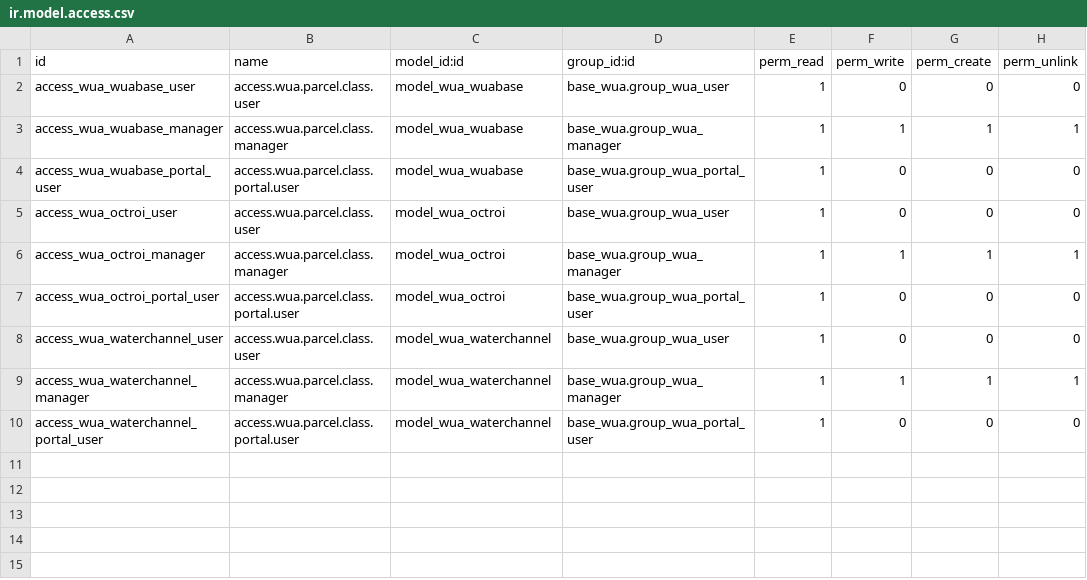
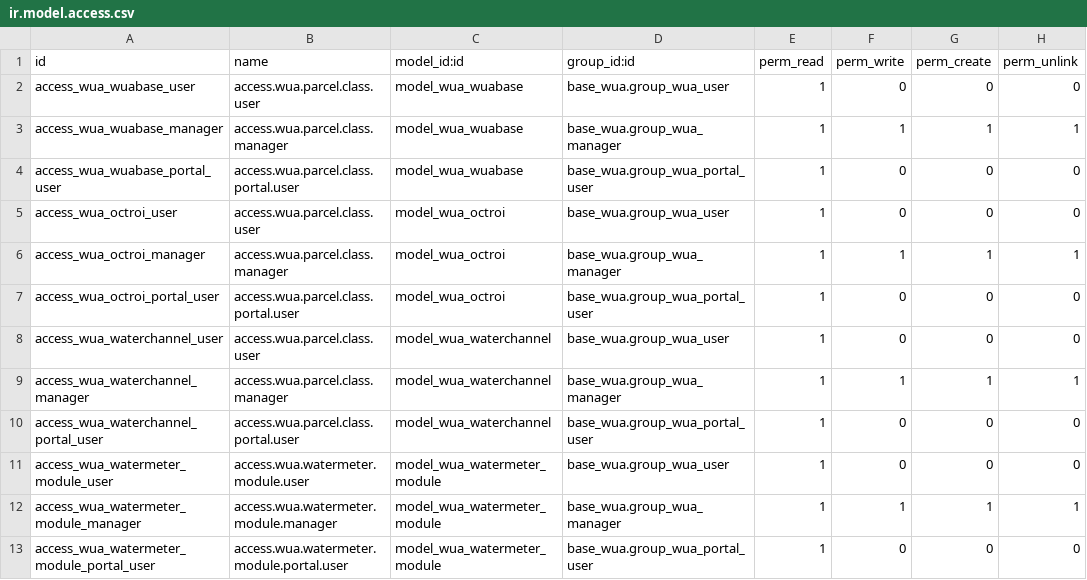
Before and after one commit to MovalAgroingenieria/wua, a CSV file: base_wua_cayc_general/security/ir.model.access.csv, drawn as a sheet; the diff names each change by its address in the sheet, - before the commit and + after, or states it on an @@ line.

```diff
--- a/base_wua_cayc_general/security/ir.model.access.csv
+++ b/base_wua_cayc_general/security/ir.model.access.csv
+row 11: access_wua_watermeter_module_user | access.wua.watermeter.module.user | model_wua_watermeter_module | base_wua.group_wua_user | 1 | 0 | 0 | 0
+row 12: access_wua_watermeter_module_manager | access.wua.watermeter.module.manager | model_wua_watermeter_module | base_wua.group_wua_manager | 1 | 1 | 1 | 1
+row 13: access_wua_watermeter_module_portal_user | access.wua.watermeter.module.portal.user | model_wua_watermeter_module | base_wua.group_wua_portal_user | 1 | 0 | 0 | 0
```
Also changed, not shown: 57 other files.
